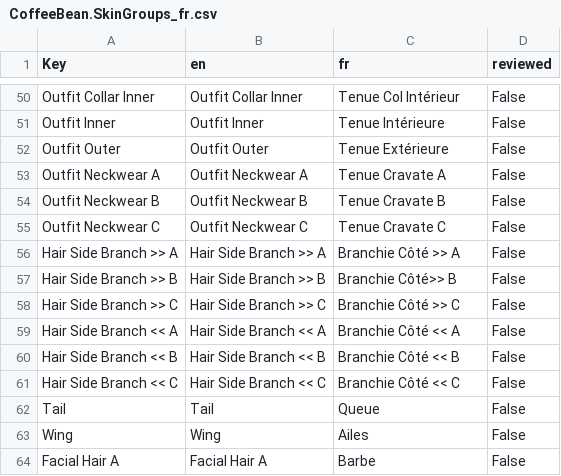
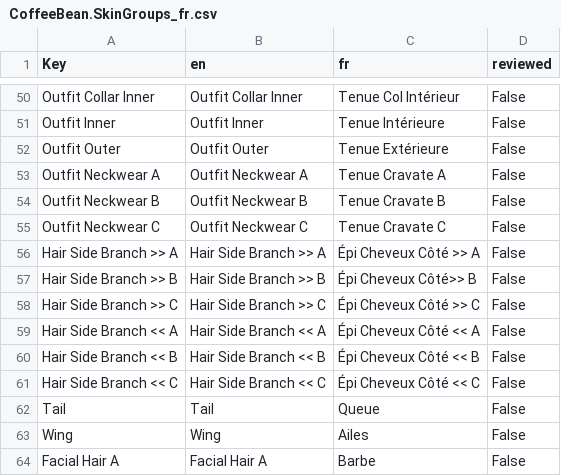
Before and after one commit to 0x4682b4/EmoteLab-localization, a CSV file: fr/CoffeeBean/CoffeeBean.SkinGroups_fr.csv, drawn as a sheet; only a part is shown, gaps mark what is left out.

Commit message:
Update CoffeeBean.SkinGroups_fr.csv
Ajustements

```diff
--- a/fr/CoffeeBean/CoffeeBean.SkinGroups_fr.csv
+++ b/fr/CoffeeBean/CoffeeBean.SkinGroups_fr.csv
@@ -55,8 +55,8 @@ Outfit Neckwear B,Outfit Neckwear B,Tenue Cravate B,False
 Outfit Neckwear C,Outfit Neckwear C,Tenue Cravate C,False
-Hair Side Branch >> A,Hair Side Branch >> A,Branchie Côté >> A,False
-Hair Side Branch >> B,Hair Side Branch >> B,Branchie Côté>> B,False
-Hair Side Branch >> C,Hair Side Branch >> C,Branchie Côté >> C,False
-Hair Side Branch << A,Hair Side Branch << A,Branchie Côté << A,False
-Hair Side Branch << B,Hair Side Branch << B,Branchie Côté << B,False
-Hair Side Branch << C,Hair Side Branch << C,Branchie Côté << C,False
+Hair Side Branch >> A,Hair Side Branch >> A,Épi Cheveux Côté >> A,False
+Hair Side Branch >> B,Hair Side Branch >> B,Épi Cheveux Côté>> B,False
+Hair Side Branch >> C,Hair Side Branch >> C,Épi Cheveux Côté >> C,False
+Hair Side Branch << A,Hair Side Branch << A,Épi Cheveux Côté << A,False
+Hair Side Branch << B,Hair Side Branch << B,Épi Cheveux Côté << B,False
+Hair Side Branch << C,Hair Side Branch << C,Épi Cheveux Côté << C,False
 Tail,Tail,Queue,False
```
